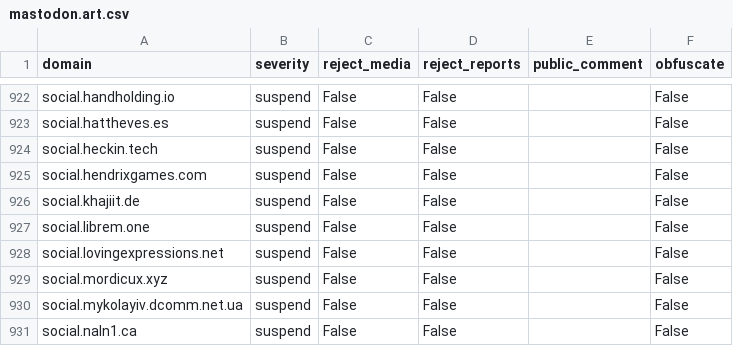
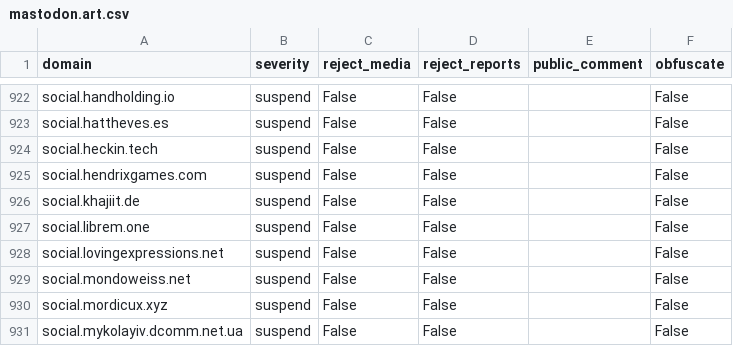
Before and after one commit to sgrigson/oliphant, a CSV file: blocklists/mastodon.art.csv, drawn as a sheet; only a part is shown, gaps mark what is left out; the shorter side is filled out with more unchanged rows; the diff names each change by its address in the sheet, - before the commit and + after, or states it on an @@ line.

```diff
--- a/blocklists/mastodon.art.csv
+++ b/blocklists/mastodon.art.csv
+row 929: social.mondoweiss.net | suspend | False | False |  | False
```
Also changed, not shown: blocklists/mastodon/mastodon.art.csv, blocklists/other/domain_audit_file.csv.
